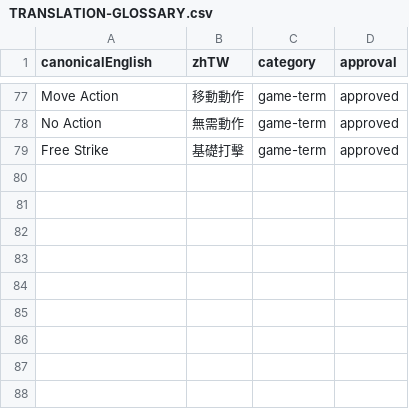
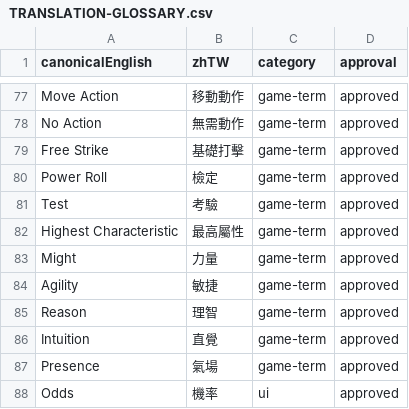
Before and after one commit to boyiad2110/forgesteel-zh-tw, a CSV file: docs/translation/TRANSLATION-GLOSSARY.csv, drawn as a sheet; only a part is shown, gaps mark what is left out; the diff names each change by its address in the sheet, - before the commit and + after, or states it on an @@ line.

Commit message:
feat: localize power roll core header

```diff
--- a/docs/translation/TRANSLATION-GLOSSARY.csv
+++ b/docs/translation/TRANSLATION-GLOSSARY.csv
+row 80: Power Roll | 檢定 | game-term | approved
+row 81: Test | 考驗 | game-term | approved
+row 82: Highest Characteristic | 最高屬性 | game-term | approved
+row 83: Might | 力量 | game-term | approved
+row 84: Agility | 敏捷 | game-term | approved
+row 85: Reason | 理智 | game-term | approved
+row 86: Intuition | 直覺 | game-term | approved
+row 87: Presence | 氣場 | game-term | approved
+row 88: Odds | 機率 | ui | approved
```
Also changed, not shown: 4 other files.
